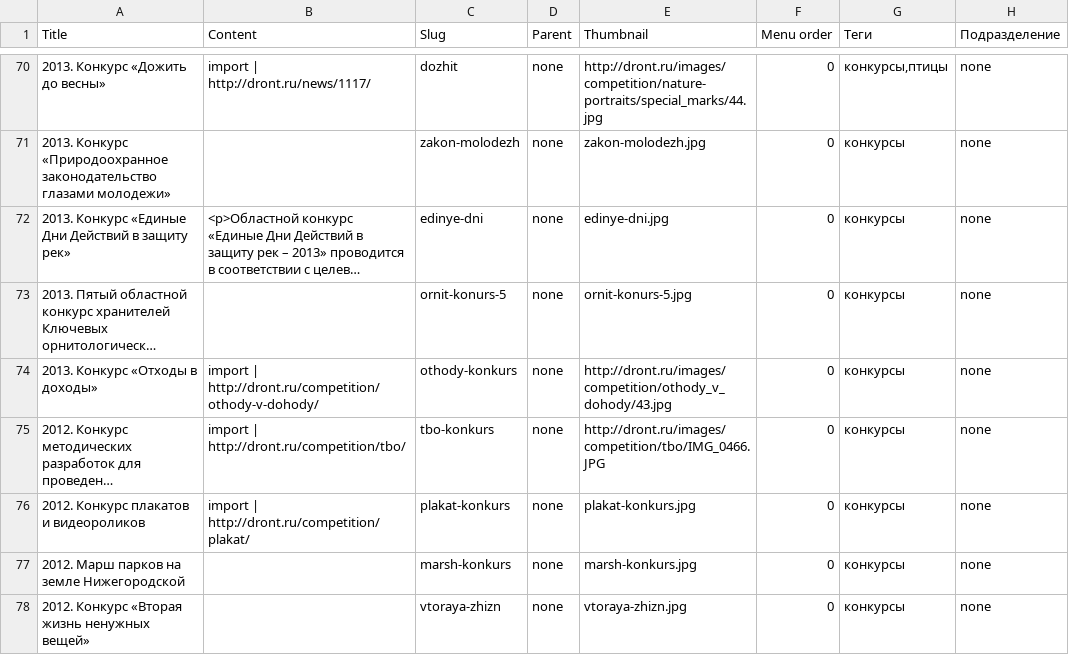
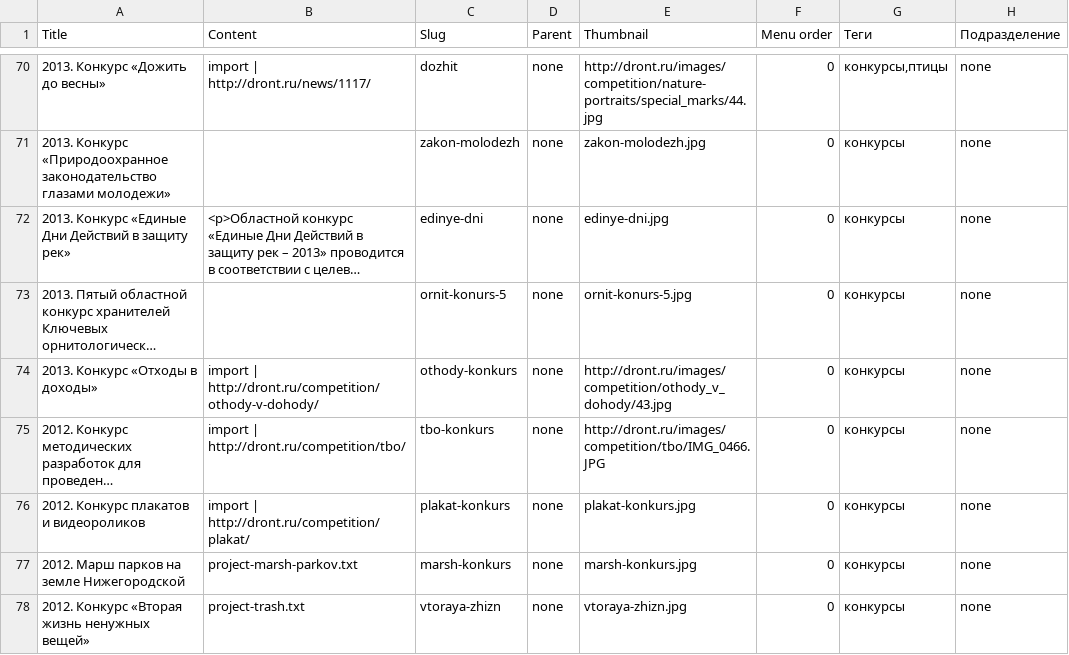
Before and after one commit to Teplitsa/testpack, a CSV file: wp-content/themes/giger-kms/cli/data/projects.csv, drawn as a sheet; only a part is shown, gaps mark what is left out; long unchanged cells end in …; the diff names each change by its address in the sheet, - before the commit and + after, or states it on an @@ line.

Commit message:
news, events colored card date fixed projects text added reports fixed

```diff
--- a/wp-content/themes/giger-kms/cli/data/projects.csv
+++ b/wp-content/themes/giger-kms/cli/data/projects.csv
-B77 (Content): (empty)
+B77 (Content): project-marsh-parkov.txt
-B78 (Content): (empty)
+B78 (Content): project-trash.txt
```
Also changed, not shown: 10 other files.
